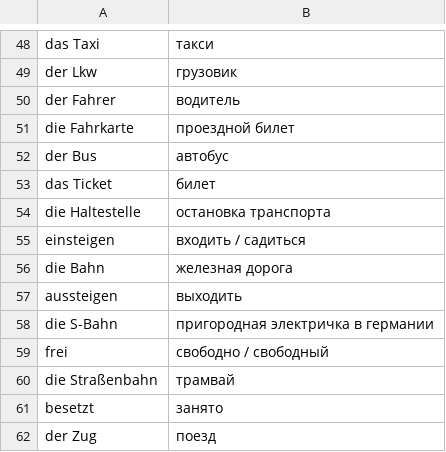
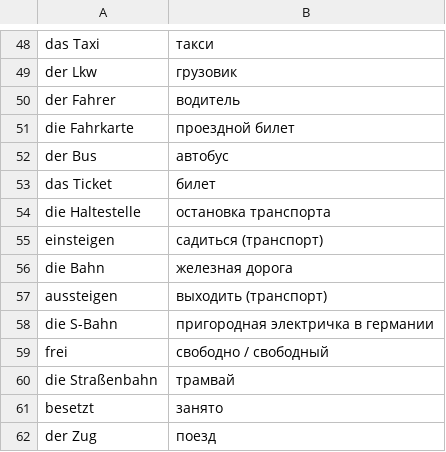
Before and after one commit to Nummulith/Deutsch, a CSV file: source/levels/A1/A1_5.csv, drawn as a sheet; only a part is shown, gaps mark what is left out.

```diff
--- a/source/levels/A1/A1_5.csv
+++ b/source/levels/A1/A1_5.csv
@@ -54,5 +54,5 @@ das Ticket,билет
 die Haltestelle,остановка транспорта
-einsteigen,входить / садиться
+einsteigen,садиться (транспорт)
 die Bahn,железная дорога
-aussteigen,выходить
+aussteigen,выходить (транспорт)
 die S-Bahn,пригородная электричка в германии
```
Also changed, not shown: course/02.1.У Существительные - Артикли (упр).csv, course/02.3.У.1 Существительные - Множ. число (упр) 1.csv, 29 other files.
